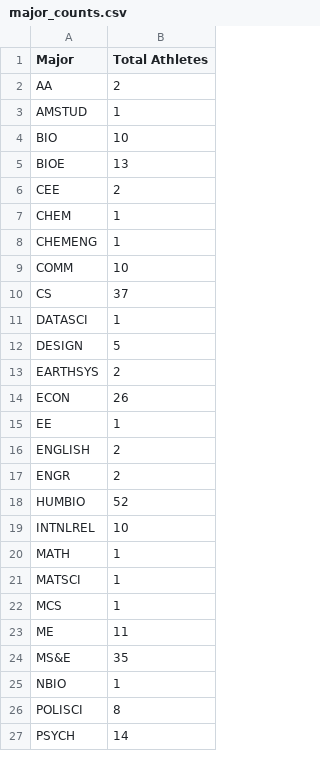
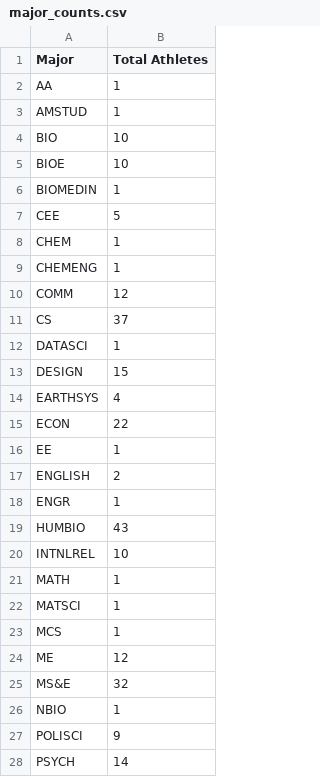
Before and after one commit to TheStanfordDaily/bobabots, a CSV file: athlete-majors/major_counts.csv, drawn as a sheet; only a part is shown; the diff covers the shown part only.

```diff
--- a/athlete-majors/major_counts.csv
+++ b/athlete-majors/major_counts.csv
@@ -1,19 +1,20 @@
 Major,Total Athletes
-AA,2
+AA,1
 AMSTUD,1
 BIO,10
-BIOE,13
-CEE,2
+BIOE,10
+BIOMEDIN,1
+CEE,5
 CHEM,1
 CHEMENG,1
-COMM,10
+COMM,12
 CS,37
 DATASCI,1
-DESIGN,5
-EARTHSYS,2
-ECON,26
+DESIGN,15
+EARTHSYS,4
+ECON,22
 EE,1
 ENGLISH,2
-ENGR,2
-HUMBIO,52
+ENGR,1
+HUMBIO,43
 INTNLREL,10
@@ -22,6 +23,6 @@ MATSCI,1
 MCS,1
-ME,11
-MS&E,35
+ME,12
+MS&E,32
 NBIO,1
-POLISCI,8
+POLISCI,9
 PSYCH,14
```
Also changed, not shown: 4 edited cells elsewhere in this file, athlete-majors/majors_and_sports.csv, athlete-majors/men/wrestling.csv, 6 other files.
